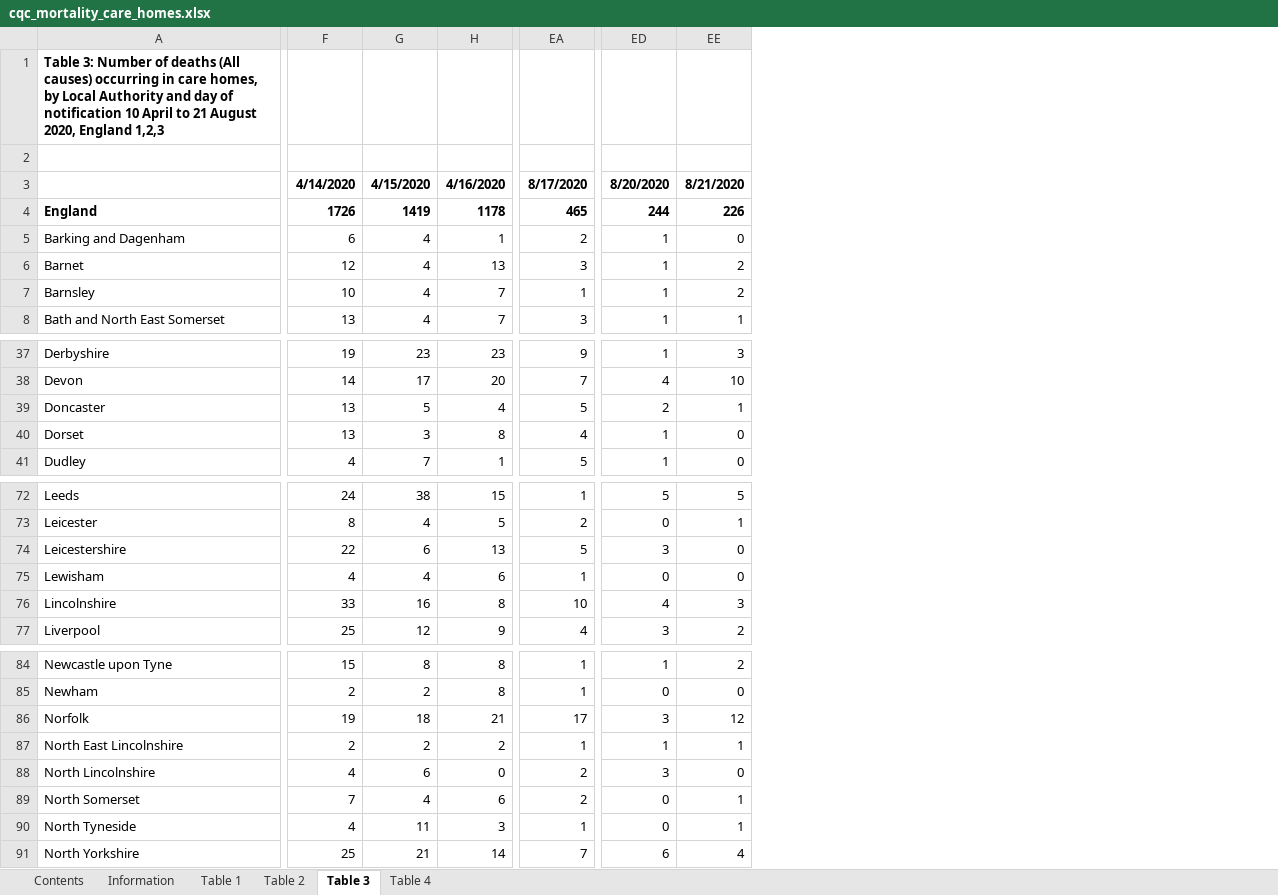
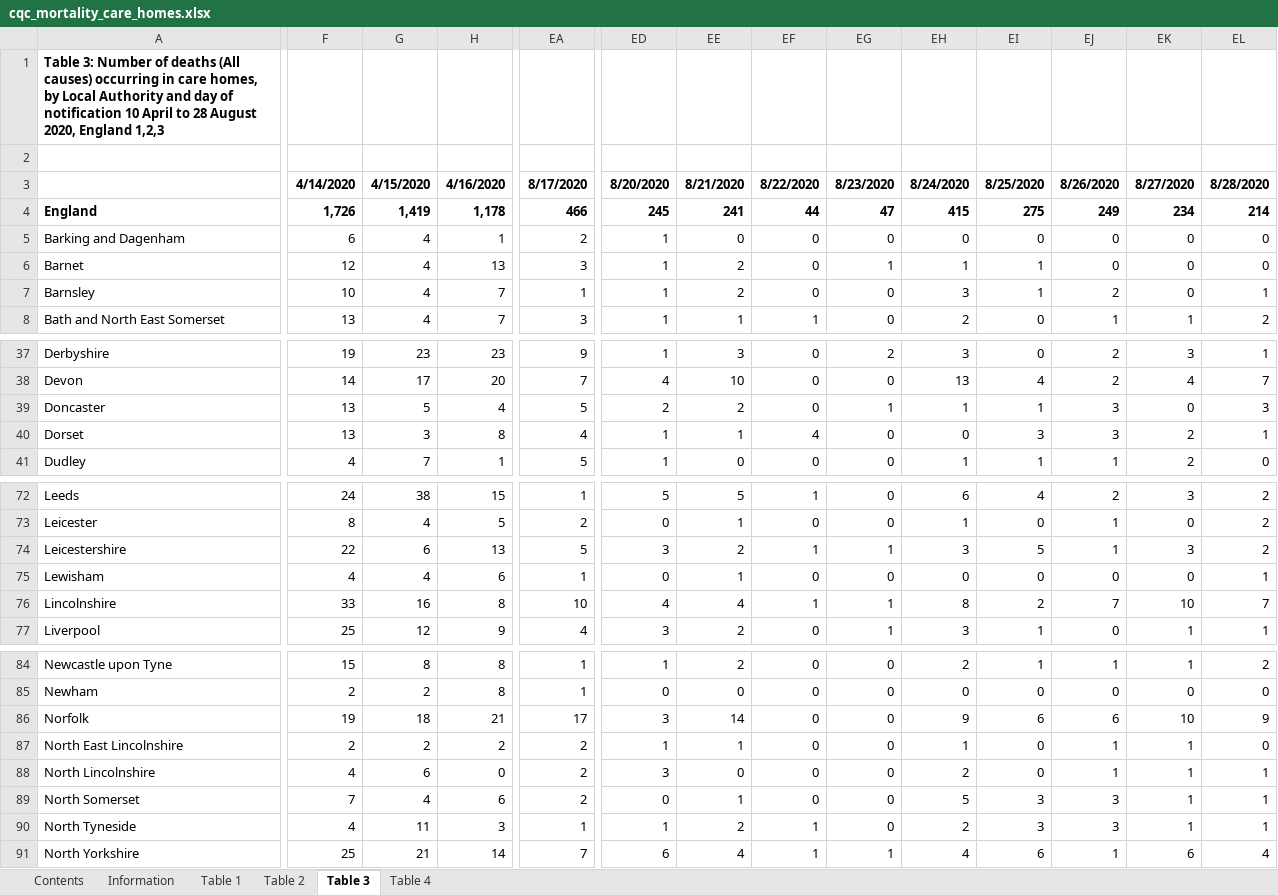
Before and after one commit to psychty/another_covid_repo, an Excel workbook: cqc_mortality_care_homes.xlsx, sheet Table 3, drawn as a sheet; only a part is shown, gaps mark what is left out; values as stored, in another font and other column widths than the file's, no borders; the diff covers the shown part only; the diff names each change by its address in the sheet, - before the commit and + after, or states it on an @@ line.

```diff
--- a/cqc_mortality_care_homes.xlsx (sheet Table 3)
+++ b/cqc_mortality_care_homes.xlsx (sheet Table 3)
+column EF, rows 3-8: 8/22/2020 | 44 | 0 | 0 | 0 | 1; rows 37-41: 0 | 0 | 0 | 4 | 0; rows 72-77: 1 | 0 | 1 | 0 | 1 | 0; rows 84-91: 0 | 0 | 0 | 0 | 0 | 0 | 1 | 1
+column EG, rows 3-8: 8/23/2020 | 47 | 0 | 1 | 0 | 0; rows 37-41: 2 | 0 | 1 | 0 | 0; rows 72-77: 0 | 0 | 1 | 0 | 1 | 1; rows 84-91: 0 | 0 | 0 | 0 | 0 | 0 | 0 | 1
+column EH, rows 3-8: 8/24/2020 | 415 | 0 | 1 | 3 | 2; rows 37-41: 3 | 13 | 1 | 0 | 1; rows 72-77: 6 | 1 | 3 | 0 | 8 | 3; rows 84-91: 2 | 0 | 9 | 1 | 2 | 5 | 2 | 4
+column EI, rows 3-8: 8/25/2020 | 275 | 0 | 1 | 1 | 0; rows 37-41: 0 | 4 | 1 | 3 | 1; rows 72-77: 4 | 0 | 5 | 0 | 2 | 1; rows 84-91: 1 | 0 | 6 | 0 | 0 | 3 | 3 | 6
+column EJ, rows 3-8: 8/26/2020 | 249 | 0 | 0 | 2 | 1; rows 37-41: 2 | 2 | 3 | 3 | 1; rows 72-77: 2 | 1 | 1 | 0 | 7 | 0; rows 84-91: 1 | 0 | 6 | 1 | 1 | 3 | 3 | 1
+column EK, rows 3-8: 8/27/2020 | 234 | 0 | 0 | 0 | 1; rows 37-41: 3 | 4 | 0 | 2 | 2; rows 72-77: 3 | 0 | 3 | 0 | 10 | 1; rows 84-91: 1 | 0 | 10 | 1 | 1 | 1 | 1 | 6
+column EL, rows 3-8: 8/28/2020 | 214 | 0 | 0 | 1 | 2; rows 37-41: 1 | 7 | 3 | 1 | 0; rows 72-77: 2 | 2 | 2 | 1 | 7 | 1; rows 84-91: 2 | 0 | 9 | 0 | 1 | 1 | 1 | 4
-A1: …April to 21 August 2020,…
+A1: …April to 28 August 2020,…
-F4: 1726
+F4: 1,726
-G4: 1419
+G4: 1,419
-H4: 1178
+H4: 1,178
-EA4: 465
+EA4: 466
-ED4: 244
+ED4: 245
-EE4: 226
+EE4: 241
-EE39: 1
+EE39: 2
-EE40: 0
+EE40: 1
-EE74: 0
+EE74: 2
-EE75: 0
+EE75: 1
-EE76: 3
+EE76: 4
-EE86: 12
+EE86: 14
-EA87: 1
+EA87: 2
-ED90: 0
+ED90: 1
-EE90: 1
+EE90: 2
```
Also changed, not shown: 1 added row and 14 edited cells elsewhere in this sheet, sheet Table 4, sheet Table 2, sheet Table 1, sheet Contents, refreshed_daily_deaths_trust.xlsx, 41 other files.
